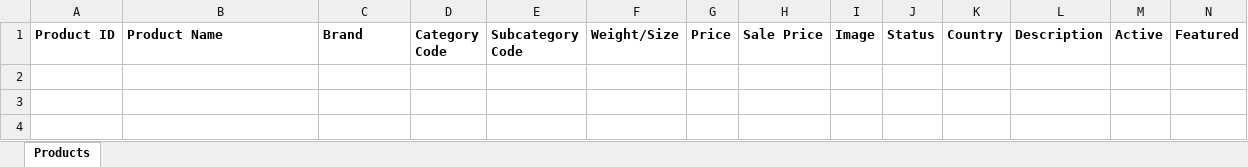
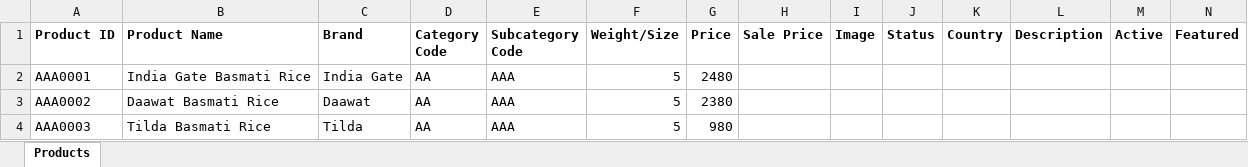
Before and after one commit to sbnsinghbusinessTrial/Rice-Spice-Hub, an Excel workbook: Docs/03_Product_Master.xlsx, sheet Products, drawn as a sheet; only a part is shown; values as stored, in another font and other column widths than the file's, no borders; rows hold the shown columns only; the diff names each change by its address in the sheet, - before the commit and + after, or states it on an @@ line.

Commit message:
Improve cart system and category support

```diff
--- a/Docs/03_Product_Master.xlsx (sheet Products)
+++ b/Docs/03_Product_Master.xlsx (sheet Products)
+row 2: AAA0001 | India Gate Basmati Rice | India Gate | AA | AAA | 5 | 2480
+row 3: AAA0002 | Daawat Basmati Rice | Daawat | AA | AAA | 5 | 2380
+row 4: AAA0003 | Tilda Basmati Rice | Tilda | AA | AAA | 5 | 980
```
Also changed, not shown: 21 other files.
